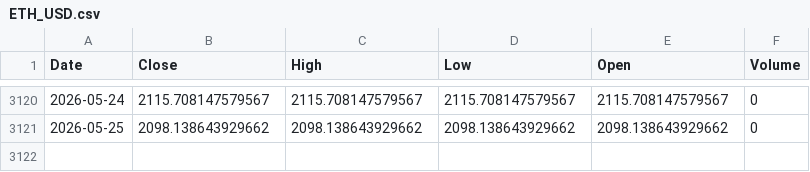
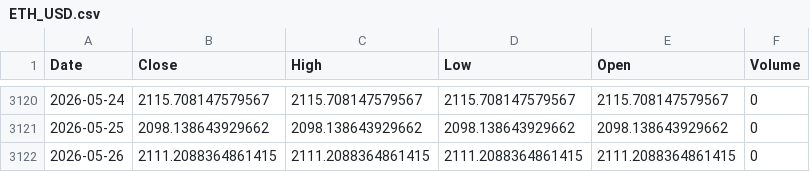
Before and after one commit to kittycapital/asset-forecast, a CSV file: data/raw/ETH_USD.csv, drawn as a sheet; only a part is shown, gaps mark what is left out.

```diff
--- a/data/raw/ETH_USD.csv
+++ b/data/raw/ETH_USD.csv
@@ -3121 +3121,2 @@ Date,Close,High,Low,Open,Volume
 2026-05-25,2098.138643929662,2098.138643929662,2098.138643929662,2098.138643929662,0
+2026-05-26,2111.2088364861415,2111.2088364861415,2111.2088364861415,2111.2088364861415,0
```
Also changed, not shown: data/raw/BTC_USD.csv, docs/data/raw/BTC_USD.csv, 18 other files.
